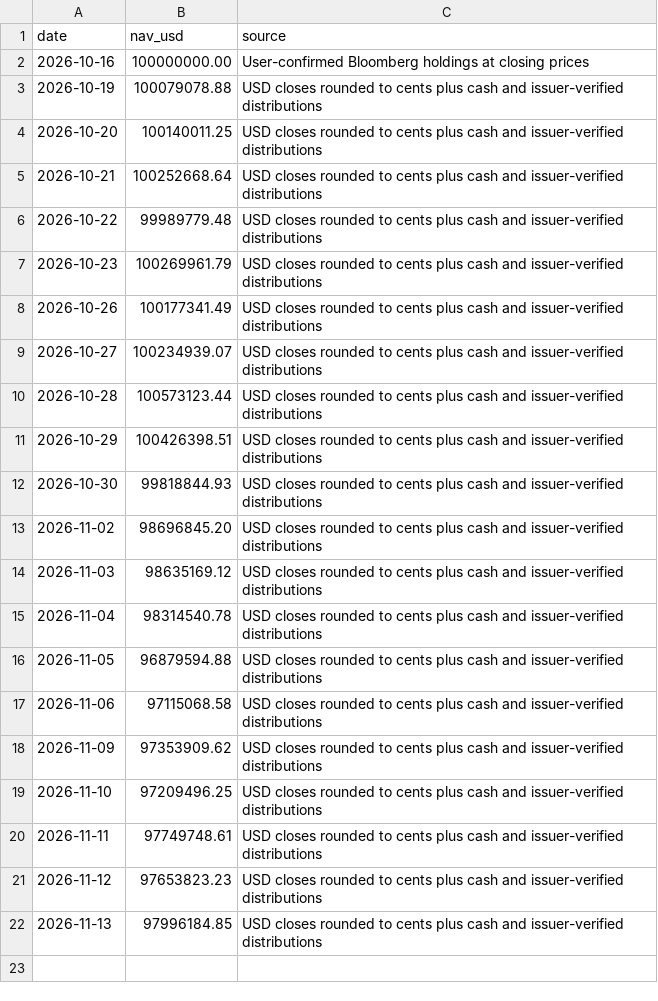
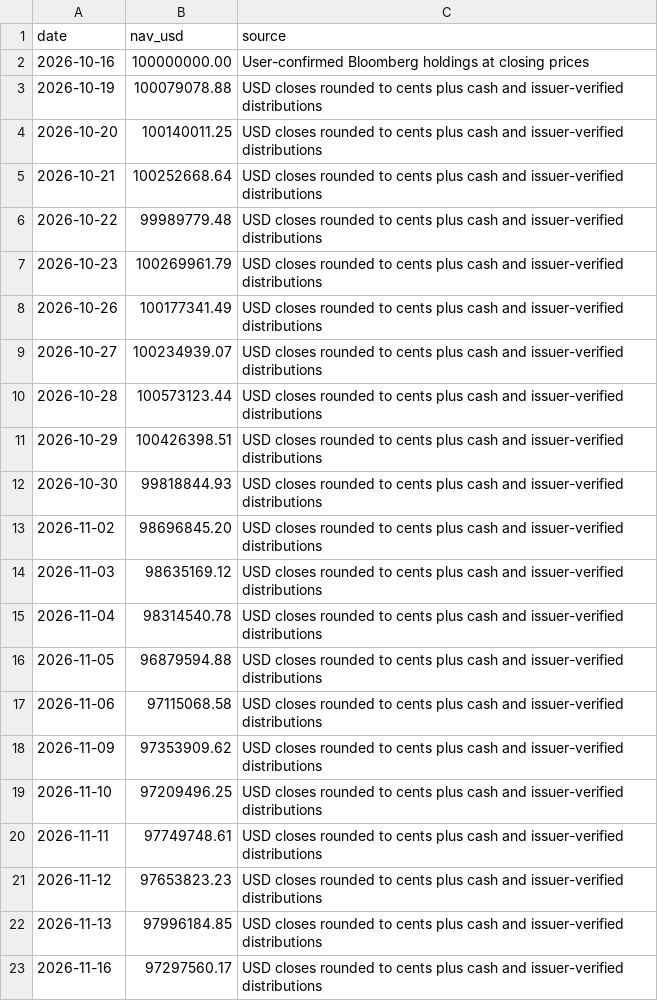
Before and after one commit to kybeka/meridian-capital, a CSV file: dist/data/challenge-valuations.csv, drawn as a sheet; the diff names each change by its address in the sheet, - before the commit and + after, or states it on an @@ line.

```diff
--- a/dist/data/challenge-valuations.csv
+++ b/dist/data/challenge-valuations.csv
+row 23: 2026-11-16 | 97297560.17 | USD closes rounded to cents plus cash and issuer-verified distributions
```
Also changed, not shown: 2 other files.
